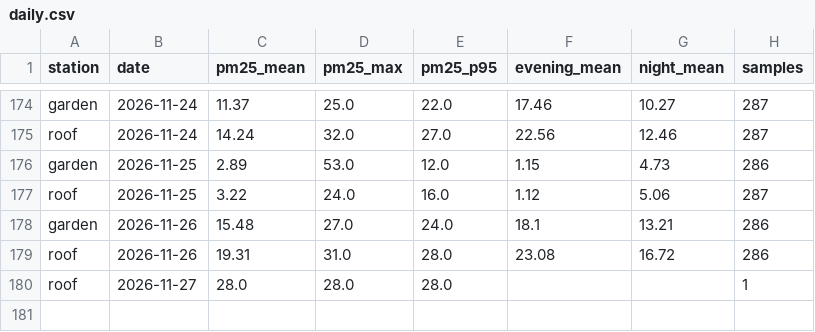
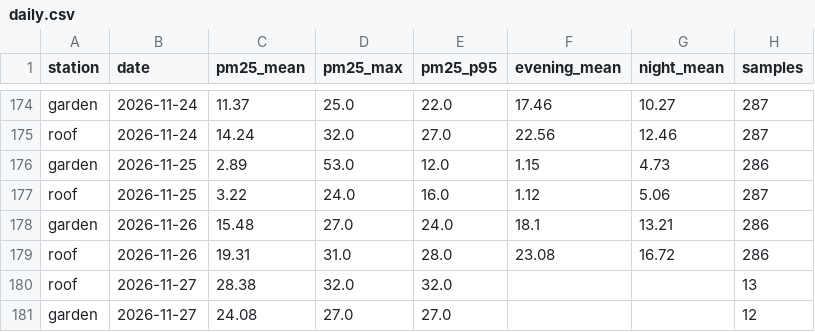
Before and after one commit to TheSpartan1980/aber-valley-air, a CSV file: data/daily.csv, drawn as a sheet; only a part is shown, gaps mark what is left out.

```diff
--- a/data/daily.csv
+++ b/data/daily.csv
@@ -179,2 +179,3 @@ garden,2026-11-26,15.48,27.0,24.0,18.1,13.21,286
 roof,2026-11-26,19.31,31.0,28.0,23.08,16.72,286
-roof,2026-11-27,28.0,28.0,28.0,,,1
+roof,2026-11-27,28.38,32.0,32.0,,,13
+garden,2026-11-27,24.08,27.0,27.0,,,12
```
Also changed, not shown: data/episodes.csv, 4 other files.
